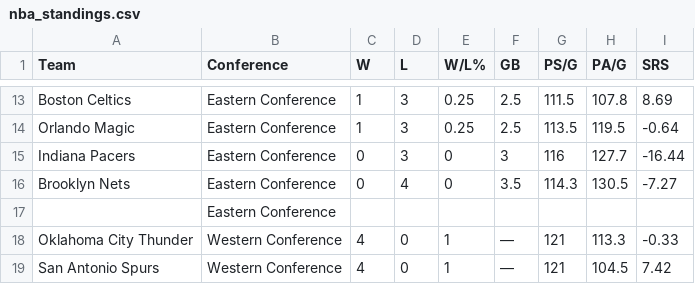
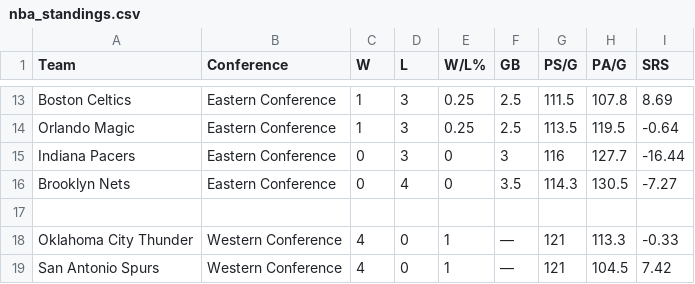
Before and after one commit to pcherian89/nba-game-analytics, a CSV file: nba_standings.csv, drawn as a sheet; only a part is shown, gaps mark what is left out.

Commit message:
Update nba_standings.csv

```diff
--- a/nba_standings.csv
+++ b/nba_standings.csv
@@ -16,3 +16,3 @@ Indiana Pacers ,Eastern Conference,0,3,0,3,116,127.7,-16.44
 Brooklyn Nets ,Eastern Conference,0,4,0,3.5,114.3,130.5,-7.27
-,Eastern Conference,,,,,,,
+
 Oklahoma City Thunder ,Western Conference,4,0,1,—,121,113.3,-0.33
```
